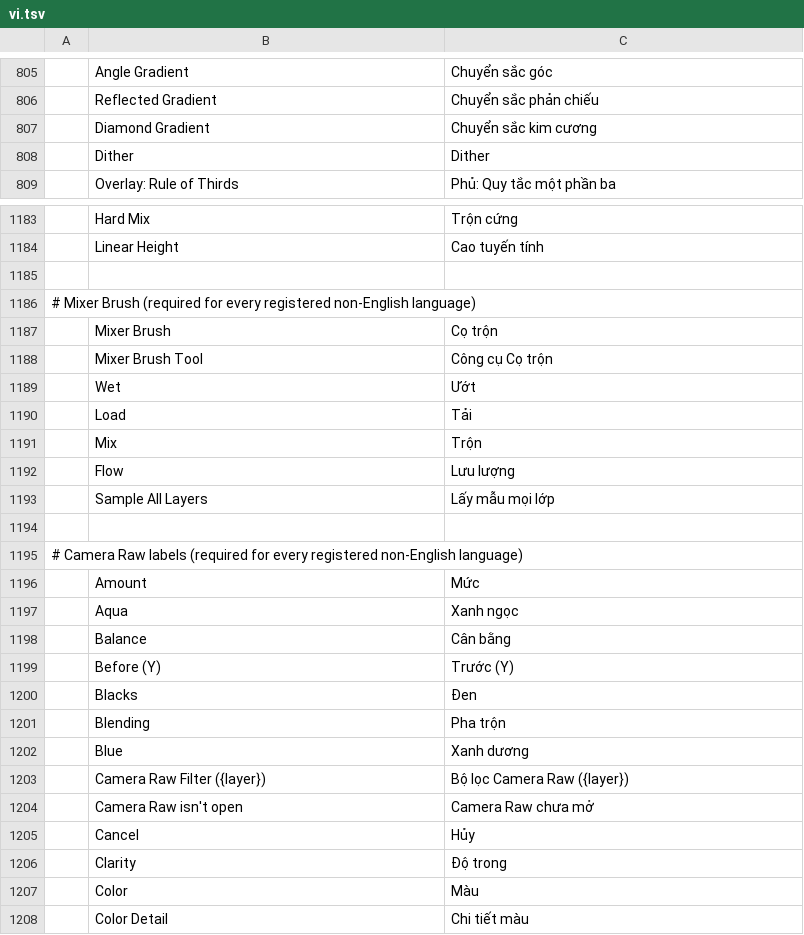
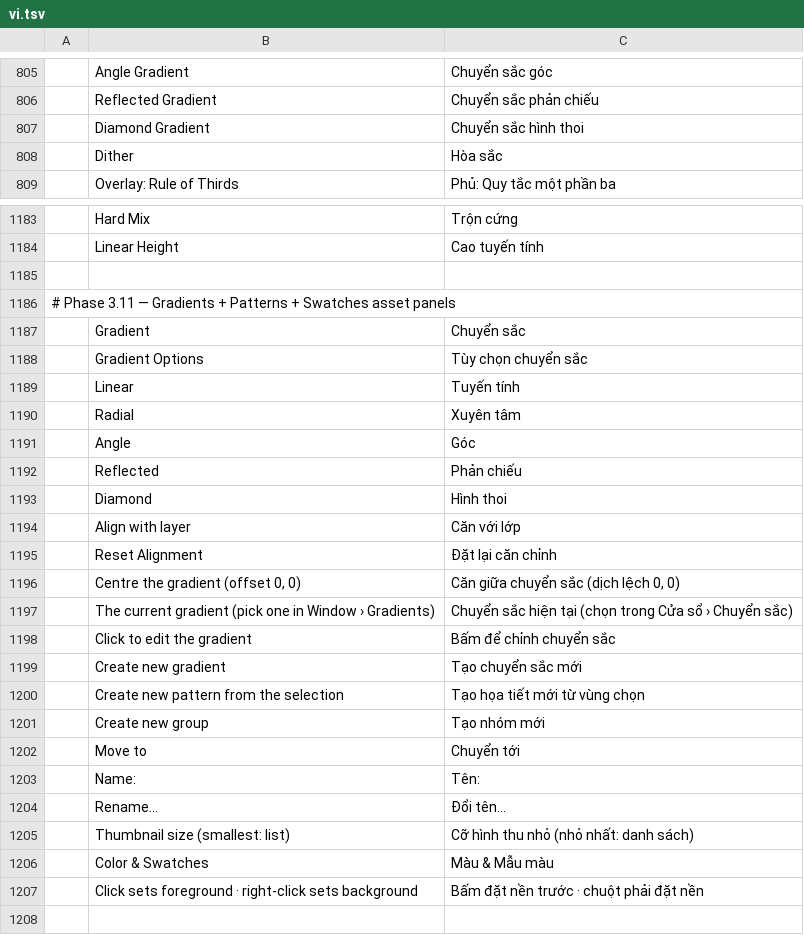
Before and after one commit to duydev/photocraft, a TSV file: crates/ui-egui/src/i18n/vi.tsv, drawn as a sheet; only a part is shown, gaps mark what is left out; the shorter side is filled out with more unchanged rows; the diff covers the shown part only.

```diff
--- a/crates/ui-egui/src/i18n/vi.tsv
+++ b/crates/ui-egui/src/i18n/vi.tsv
@@ -806,4 +806,4 @@
 	Reflected Gradient	Chuyển sắc phản chiếu
-	Diamond Gradient	Chuyển sắc kim cương
-	Dither	Dither
+	Diamond Gradient	Chuyển sắc hình thoi
+	Dither	Hòa sắc
 	Overlay: Rule of Thirds	Phủ: Quy tắc một phần ba
@@ -1184,2 +1184,25 @@
 	Linear Height	Cao tuyến tính
+
+# Phase 3.11 — Gradients + Patterns + Swatches asset panels
+	Gradient	Chuyển sắc
+	Gradient Options	Tùy chọn chuyển sắc
+	Linear	Tuyến tính
+	Radial	Xuyên tâm
+	Angle	Góc
+	Reflected	Phản chiếu
+	Diamond	Hình thoi
+	Align with layer	Căn với lớp
+	Reset Alignment	Đặt lại căn chỉnh
+	Centre the gradient (offset 0, 0)	Căn giữa chuyển sắc (dịch lệch 0, 0)
+	The current gradient (pick one in Window › Gradients)	Chuyển sắc hiện tại (chọn trong Cửa sổ › Chuyển sắc)
+	Click to edit the gradient	Bấm để chỉnh chuyển sắc
+	Create new gradient	Tạo chuyển sắc mới
+	Create new pattern from the selection	Tạo họa tiết mới từ vùng chọn
+	Create new group	Tạo nhóm mới
+	Move to	Chuyển tới
+	Name:	Tên:
+	Rename…	Đổi tên…
+	Thumbnail size (smallest: list)	Cỡ hình thu nhỏ (nhỏ nhất: danh sách)
+	Color & Swatches	Màu & Mẫu màu
+	Click sets foreground · right-click sets background	Bấm đặt nền trước · chuột phải đặt nền
 
```
Also changed, not shown: 3 edited cells elsewhere in this file.
